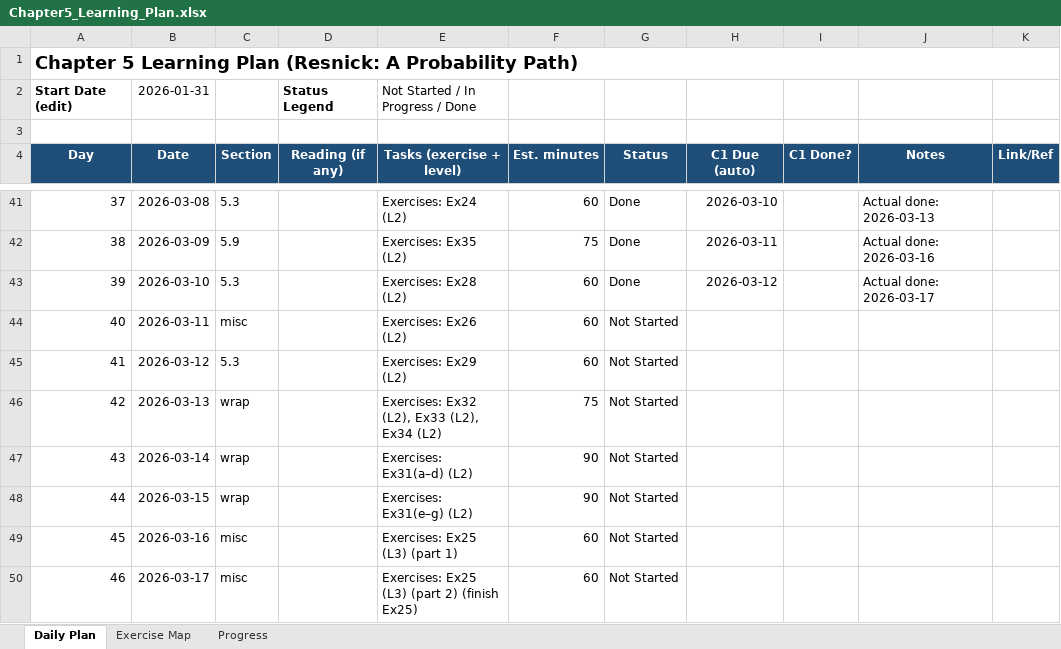
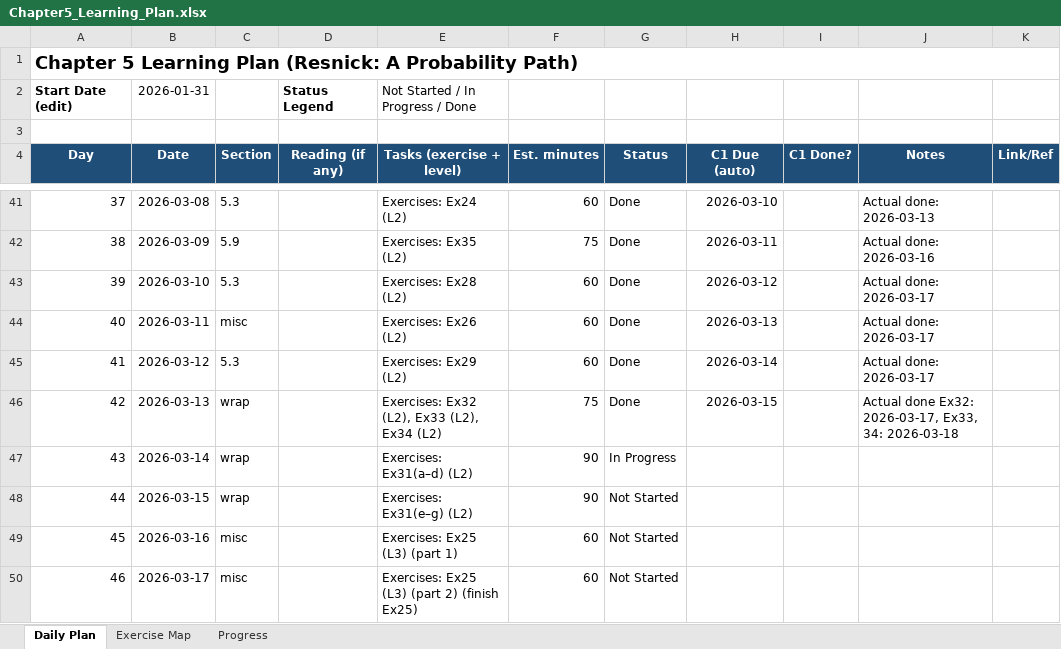
Before and after one commit to Archimondstat/resnick-notes, an Excel workbook: Chapter5_Learning_Plan.xlsx, sheet Daily Plan, drawn as a sheet; only a part is shown, gaps mark what is left out; values as stored, in another font and other column widths than the file's, no borders; conditional formats not drawn; the diff names each change by its address in the sheet, - before the commit and + after, or states it on an @@ line.

```diff
--- a/Chapter5_Learning_Plan.xlsx (sheet Daily Plan)
+++ b/Chapter5_Learning_Plan.xlsx (sheet Daily Plan)
-G44:G46 (Status): Not Started
+G44:G46 (Status): Done
-H44 (C1 Due (auto)): (empty)
+H44 (C1 Due (auto)): 2026-03-13
-J44:J45 (Notes): (empty)
+J44:J45 (Notes): Actual done: 2026-03-17
-H45 (C1 Due (auto)): (empty)
+H45 (C1 Due (auto)): 2026-03-14
-H46 (C1 Due (auto)): (empty)
+H46 (C1 Due (auto)): 2026-03-15
-J46 (Notes): (empty)
+J46 (Notes): Actual done Ex32: 2026-03-17, Ex33, 34: 2026-03-18
-G47 (Status): Not Started
+G47 (Status): In Progress
```
Also changed, not shown: sheet Progress, 9 other files.
